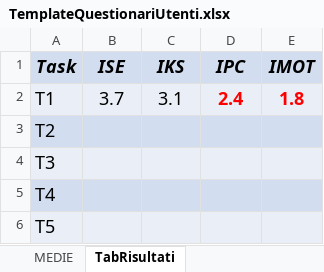
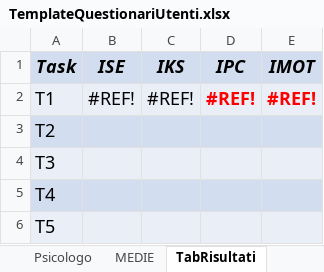
Before and after one commit to Alberto-00/Jiminy-Cricket, an Excel workbook: TemplateQuestionariUtenti.xlsx, sheet TabRisultati, drawn as a sheet; values as stored, in another font and other column widths than the file's, no borders; the diff names each change by its address in the sheet, - before the commit and + after, or states it on an @@ line.

```diff
--- a/TemplateQuestionariUtenti.xlsx (sheet TabRisultati)
+++ b/TemplateQuestionariUtenti.xlsx (sheet TabRisultati)
-B2 (ISE): 3.7
+B2 (ISE): #REF!
-C2 (IKS): 3.1
+C2 (IKS): #REF!
-D2 (IPC): 2.4
+D2 (IPC): #REF!
-E2 (IMOT): 1.8
+E2 (IMOT): #REF!
```
Also changed, not shown: sheet Studente3, sheet Studente2, sheet BEHAVIOURABILITY, sheet Studente1, sheet MEDIE, sheet Psicologo, other sheet tabs, formulas that keep their value.
